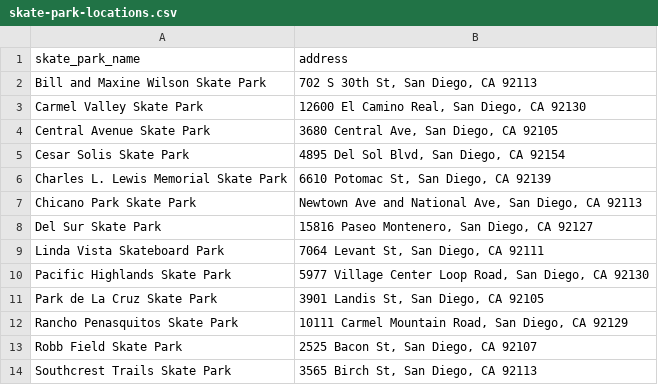
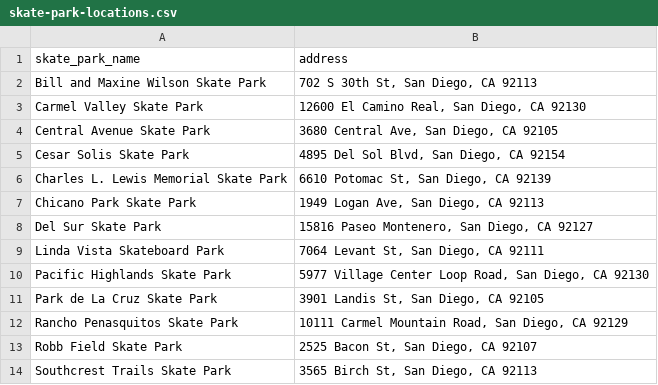
Before and after one commit to jlembury/kickflip-cartography-demo, a CSV file: data/skate-park-locations.csv, drawn as a sheet.

Commit message:
Update chicano skate park address

```diff
--- a/data/skate-park-locations.csv
+++ b/data/skate-park-locations.csv
@@ -6,3 +6,3 @@ Cesar Solis Skate Park,"4895 Del Sol Blvd, San Diego, CA 92154"
 Charles L. Lewis Memorial Skate Park,"6610 Potomac St, San Diego, CA 92139"
-Chicano Park Skate Park,"Newtown Ave and National Ave, San Diego, CA 92113"
+Chicano Park Skate Park,"1949 Logan Ave, San Diego, CA 92113"
 Del Sur Skate Park,"15816 Paseo Montenero, San Diego, CA 92127"
```
